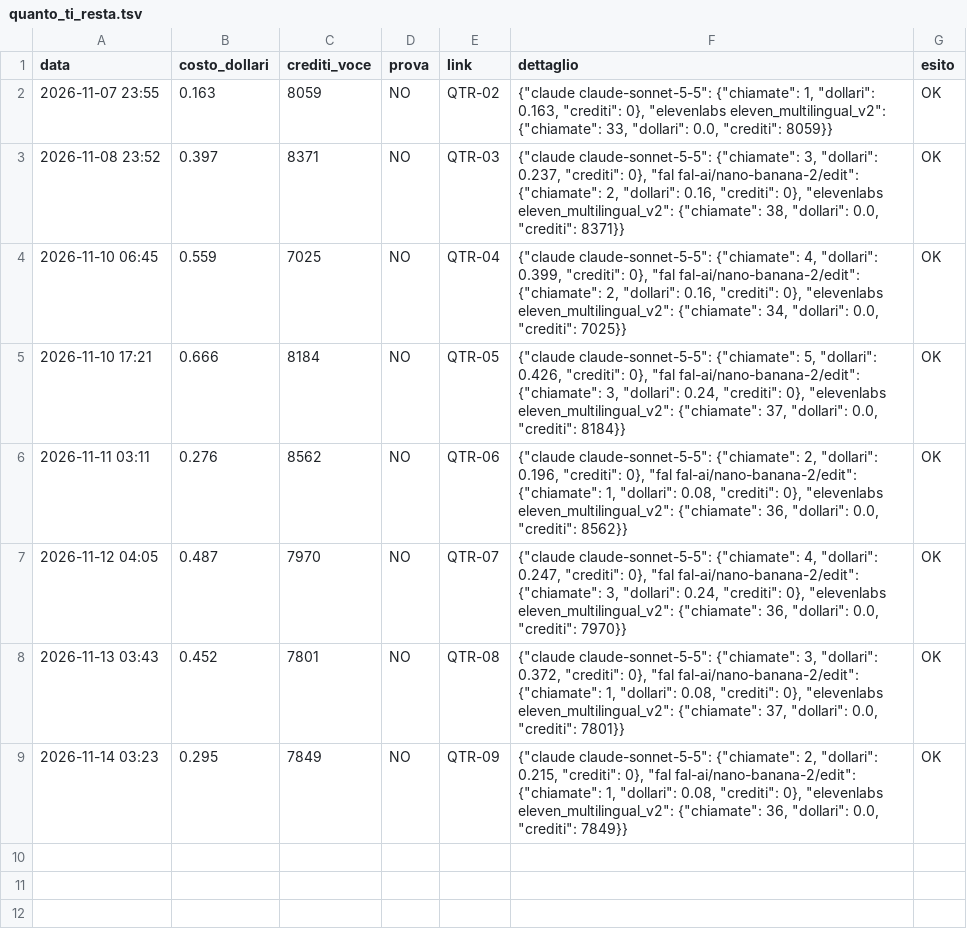
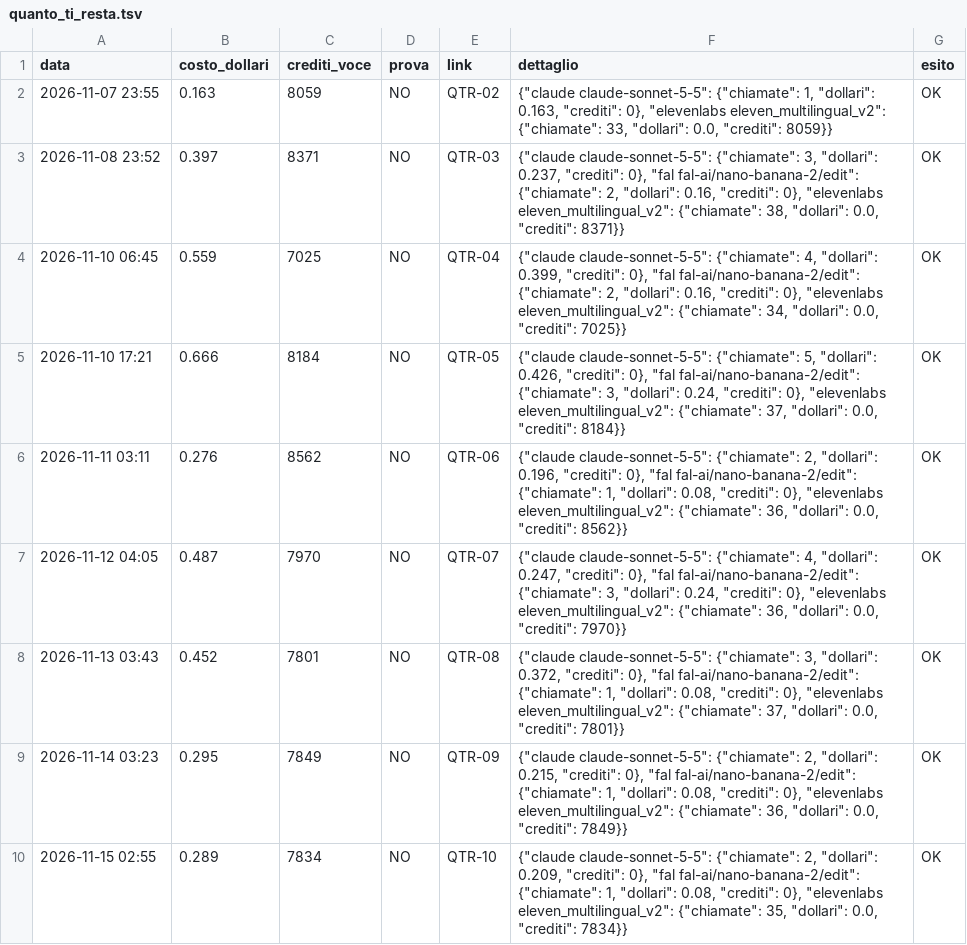
Before and after one commit to gggweb23-gif/ambience, a TSV file: coach/costi/quanto_ti_resta.tsv, drawn as a sheet; the diff names each change by its address in the sheet, - before the commit and + after, or states it on an @@ line.

Commit message:
Costo video

```diff
--- a/coach/costi/quanto_ti_resta.tsv
+++ b/coach/costi/quanto_ti_resta.tsv
+row 10: 2026-11-15 02:55 | 0.289 | 7834 | NO | QTR-10 | {"claude claude-sonnet-5-5": {"chiamate": 2, "dollari": 0.209, "crediti": 0}, "fal fal-ai/nano-banana-2/edit": {"chiamate": 1, "dollari": 0.08, "crediti": 0}, "elevenlabs eleven_multilingual_v2": {"chiamate": 35, "dollari": 0.0, "crediti": 7834}} | OK
```
